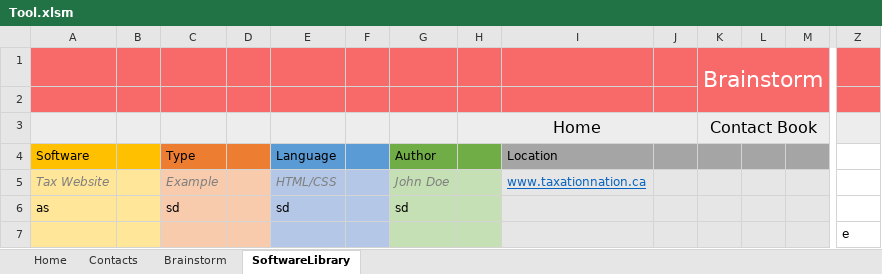
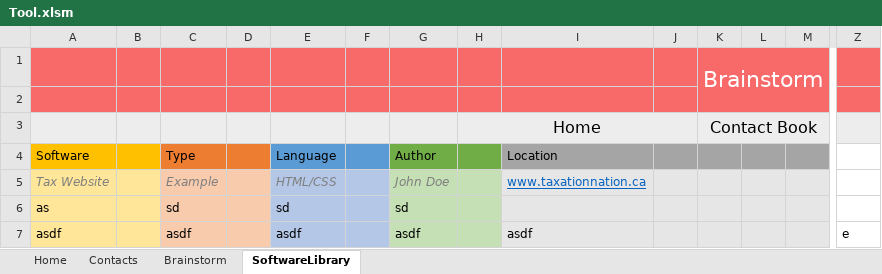
Before and after one commit to ayushbh2020/MSCI, an Excel workbook: Tool.xlsm, sheet SoftwareLibrary, drawn as a sheet; only a part is shown, gaps mark what is left out; values as stored, in another font and other column widths than the file's, no borders; charts and pictures not drawn; removed rows and columns are numbered as before the commit, all else as after; rows hold the shown columns only; the diff names each change by its address in the sheet, - before the commit and + after, or states it on an @@ line.

```diff
--- a/Tool.xlsm (sheet SoftwareLibrary)
+++ b/Tool.xlsm (sheet SoftwareLibrary)
-row 7:  |  |  |  |  |  |  |  |  |  |  |  |  | e
+row 7: asdf |  | asdf |  | asdf |  | asdf |  | asdf |  |  |  |  | e
```
Also changed, not shown: sheet Home, sheet Brainstorm, hidden cells, charts or pictures.
